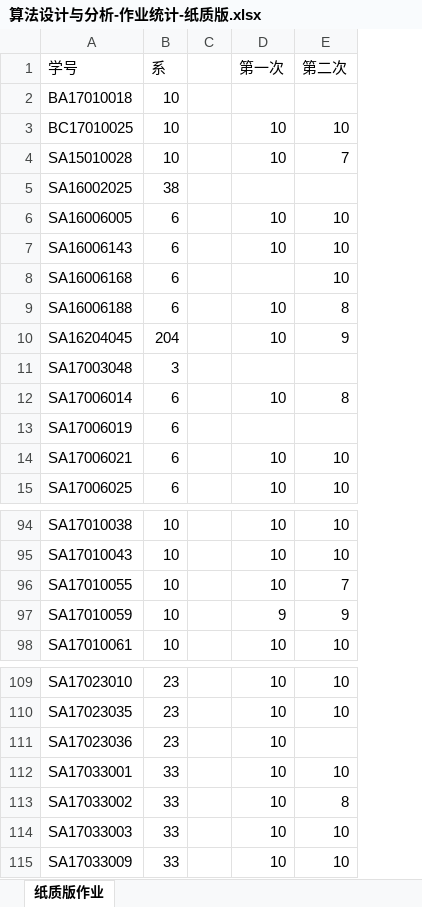
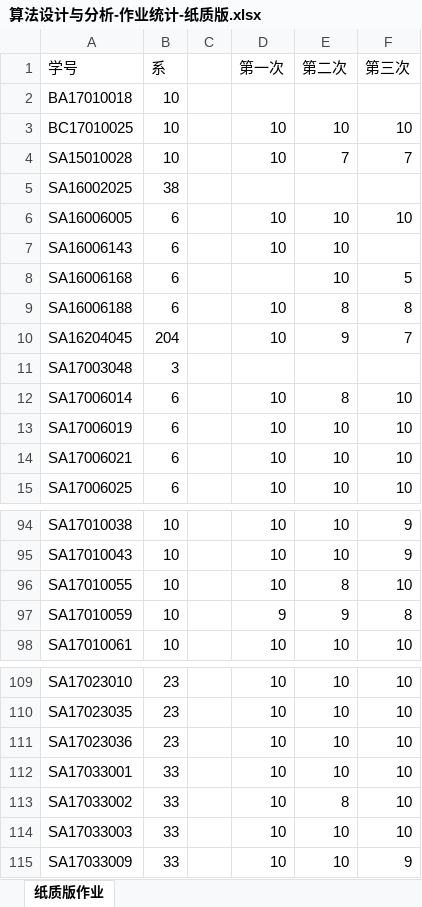
Before and after one commit to zhyx12/sfsj2018, an Excel workbook: 作业统计/算法设计与分析-作业统计-纸质版.xlsx, sheet 纸质版作业, drawn as a sheet; only a part is shown, gaps mark what is left out; values as stored, in another font and other column widths than the file's, no borders; the diff names each change by its address in the sheet, - before the commit and + after, or states it on an @@ line.

Commit message:
更新作业统计情况
更新第三次作业统计情况

```diff
--- a/作业统计/算法设计与分析-作业统计-纸质版.xlsx (sheet 纸质版作业)
+++ b/作业统计/算法设计与分析-作业统计-纸质版.xlsx (sheet 纸质版作业)
+column F (第三次), rows 3-15: 10 | 7 |  | 10 |  | 5 | 8 | 7 |  | 10 | 10 | 10 | 10; rows 94-98: 9 | 9 | 10 | 8 | 10; rows 109-115: 10 | 10 | 10 | 10 | 10 | 10 | 9
-D13 (第一次): (empty)
+D13 (第一次): 10
-E13 (第二次): (empty)
+E13 (第二次): 10
-E96 (第二次): 7
+E96 (第二次): 8
-E111 (第二次): (empty)
+E111 (第二次): 10
```
